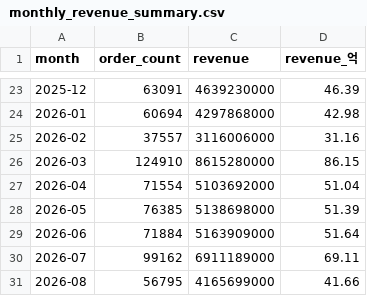
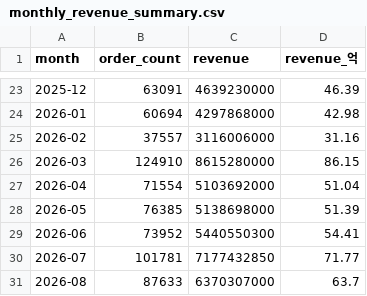
Before and after one commit to nklee-git/MS_2nd_Project_Team, a CSV file: 30.DATA/32. nqnq_data/csv_preview/monthly_revenue_summary.csv, drawn as a sheet; only a part is shown, gaps mark what is left out.

```diff
--- a/30.DATA/32. nqnq_data/csv_preview/monthly_revenue_summary.csv
+++ b/30.DATA/32. nqnq_data/csv_preview/monthly_revenue_summary.csv
@@ -28,4 +28,4 @@
 2026-05,76385,5138698000,51.39
-2026-06,71884,5163909000,51.64
-2026-07,99162,6911189000,69.11
-2026-08,56795,4165699000,41.66
+2026-06,73952,5440550300,54.41
+2026-07,101781,7177432850,71.77
+2026-08,87633,6370307000,63.7
```
Also changed, not shown: 30.DATA/32. nqnq_data/csv_preview/order_items_sample.csv, 30.DATA/32. nqnq_data/csv_preview/orders_sample.csv, 21 other files.
